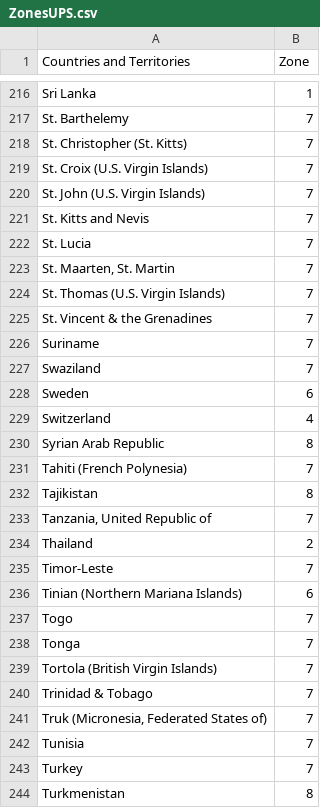
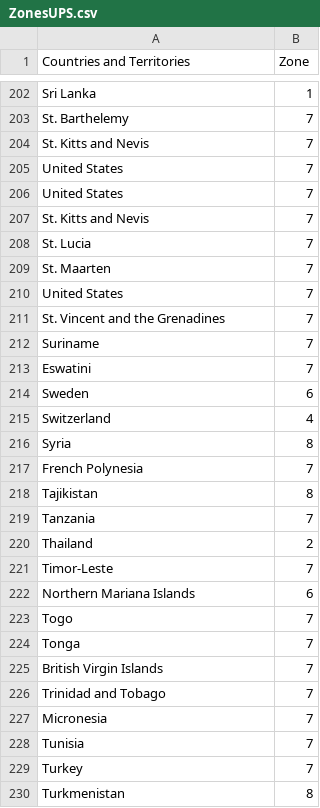
Before and after one commit to bharatm29/DHL, a CSV file: app/_lib/ups/ZonesUPS.csv, drawn as a sheet; only a part is shown, gaps mark what is left out; the diff covers the shown part only.

```diff
--- a/app/_lib/ups/ZonesUPS.csv
+++ b/app/_lib/ups/ZonesUPS.csv
@@ -217,26 +203,26 @@ Sri Lanka,1
 St. Barthelemy,7
-St. Christopher (St. Kitts),7
-St. Croix (U.S. Virgin Islands),7
-St. John (U.S. Virgin Islands),7
+St. Kitts and Nevis,7
+United States,7
+United States,7
 St. Kitts and Nevis,7
 St. Lucia,7
-"St. Maarten, St. Martin",7
-St. Thomas (U.S. Virgin Islands),7
-St. Vincent & the Grenadines,7
+St. Maarten,7
+United States,7
+St. Vincent and the Grenadines,7
 Suriname,7
-Swaziland,7
+Eswatini,7
 Sweden,6
 Switzerland,4
-Syrian Arab Republic,8
-Tahiti (French Polynesia),7
+Syria,8
+French Polynesia,7
 Tajikistan,8
-"Tanzania, United Republic of",7
+Tanzania,7
 Thailand,2
 Timor-Leste,7
-Tinian (Northern Mariana Islands),6
+Northern Mariana Islands,6
 Togo,7
 Tonga,7
-Tortola (British Virgin Islands),7
-Trinidad & Tobago,7
-"Truk (Micronesia, Federated States of)",7
+British Virgin Islands,7
+Trinidad and Tobago,7
+Micronesia,7
 Tunisia,7
```
Also changed, not shown: 1 added row, 15 removed rows and 48 edited cells elsewhere in this file, app/_lib/dhl/Zonal2026.csv, 10 other files.
